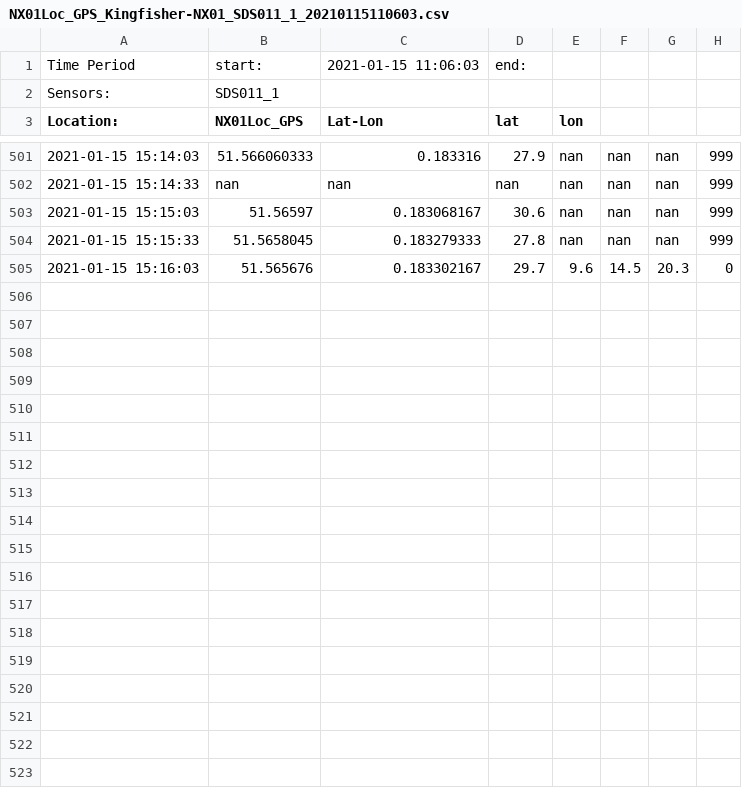
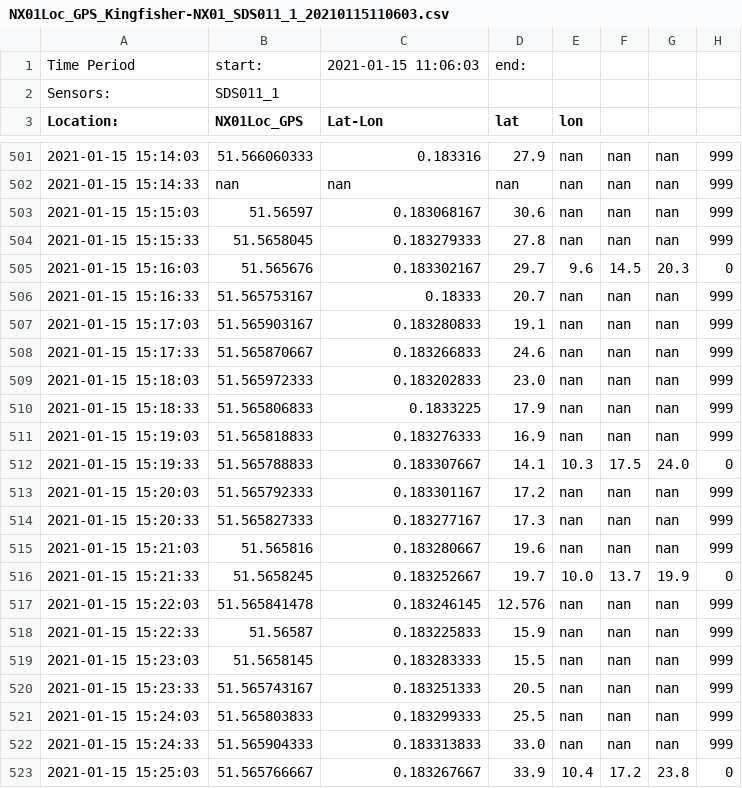
Before and after one commit to ihaveknowledge/airQuality, a CSV file: Data/NX01Loc_GPS_Kingfisher-NX01_SDS011_1_20210115110603.csv, drawn as a sheet; only a part is shown, gaps mark what is left out; the diff names each change by its address in the sheet, - before the commit and + after, or states it on an @@ line.

Commit message:
Add files via upload
New data

```diff
--- a/Data/NX01Loc_GPS_Kingfisher-NX01_SDS011_1_20210115110603.csv
+++ b/Data/NX01Loc_GPS_Kingfisher-NX01_SDS011_1_20210115110603.csv
+row 506: 2021-01-15 15:16:33 | 51.565753167 | 0.18333 | 20.7 | nan | nan | nan | 999
+row 507: 2021-01-15 15:17:03 | 51.565903167 | 0.183280833 | 19.1 | nan | nan | nan | 999
+row 508: 2021-01-15 15:17:33 | 51.565870667 | 0.183266833 | 24.6 | nan | nan | nan | 999
+row 509: 2021-01-15 15:18:03 | 51.565972333 | 0.183202833 | 23.0 | nan | nan | nan | 999
+row 510: 2021-01-15 15:18:33 | 51.565806833 | 0.1833225 | 17.9 | nan | nan | nan | 999
+row 511: 2021-01-15 15:19:03 | 51.565818833 | 0.183276333 | 16.9 | nan | nan | nan | 999
+row 512: 2021-01-15 15:19:33 | 51.565788833 | 0.183307667 | 14.1 | 10.3 | 17.5 | 24.0 | 0
+row 513: 2021-01-15 15:20:03 | 51.565792333 | 0.183301167 | 17.2 | nan | nan | nan | 999
+row 514: 2021-01-15 15:20:33 | 51.565827333 | 0.183277167 | 17.3 | nan | nan | nan | 999
+row 515: 2021-01-15 15:21:03 | 51.565816 | 0.183280667 | 19.6 | nan | nan | nan | 999
+row 516: 2021-01-15 15:21:33 | 51.5658245 | 0.183252667 | 19.7 | 10.0 | 13.7 | 19.9 | 0
+row 517: 2021-01-15 15:22:03 | 51.565841478 | 0.183246145 | 12.576 | nan | nan | nan | 999
+row 518: 2021-01-15 15:22:33 | 51.56587 | 0.183225833 | 15.9 | nan | nan | nan | 999
+row 519: 2021-01-15 15:23:03 | 51.5658145 | 0.183283333 | 15.5 | nan | nan | nan | 999
+row 520: 2021-01-15 15:23:33 | 51.565743167 | 0.183251333 | 20.5 | nan | nan | nan | 999
+row 521: 2021-01-15 15:24:03 | 51.565803833 | 0.183299333 | 25.5 | nan | nan | nan | 999
+row 522: 2021-01-15 15:24:33 | 51.565904333 | 0.183313833 | 33.0 | nan | nan | nan | 999
+row 523: 2021-01-15 15:25:03 | 51.565766667 | 0.183267667 | 33.9 | 10.4 | 17.2 | 23.8 | 0
```
Also changed, not shown: 2 other files.
